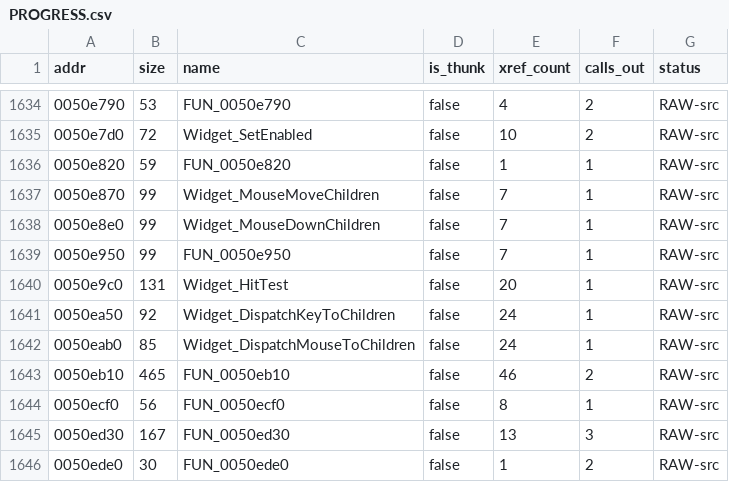
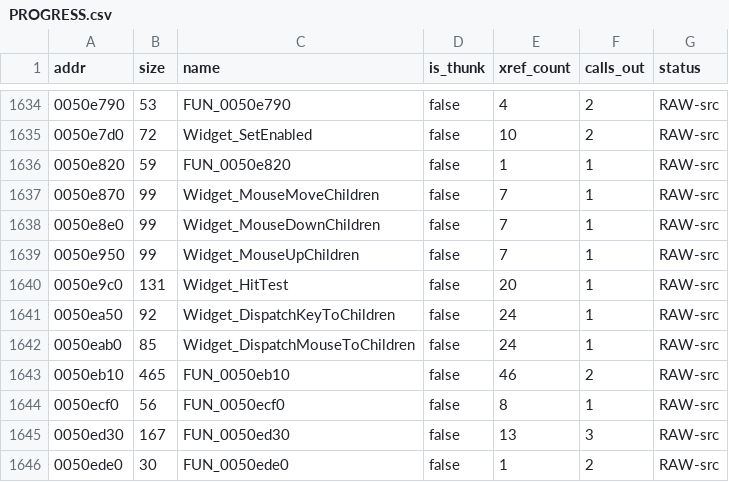
Before and after one commit to colemancda/GunBound-Decomp, a CSV file: PROGRESS.csv, drawn as a sheet; only a part is shown, gaps mark what is left out.

Commit message:
Name FUN_0050e950 -> Widget_MouseUpChildren (slot-3 child broadcast)

```diff
--- a/PROGRESS.csv
+++ b/PROGRESS.csv
@@ -1638,3 +1638,3 @@ addr,size,name,is_thunk,xref_count,calls_out,status
 0050e8e0,99,Widget_MouseDownChildren,false,7,1,RAW-src
-0050e950,99,FUN_0050e950,false,7,1,RAW-src
+0050e950,99,Widget_MouseUpChildren,false,7,1,RAW-src
 0050e9c0,131,Widget_HitTest,false,20,1,RAW-src
```
Also changed, not shown: 6 other files.
